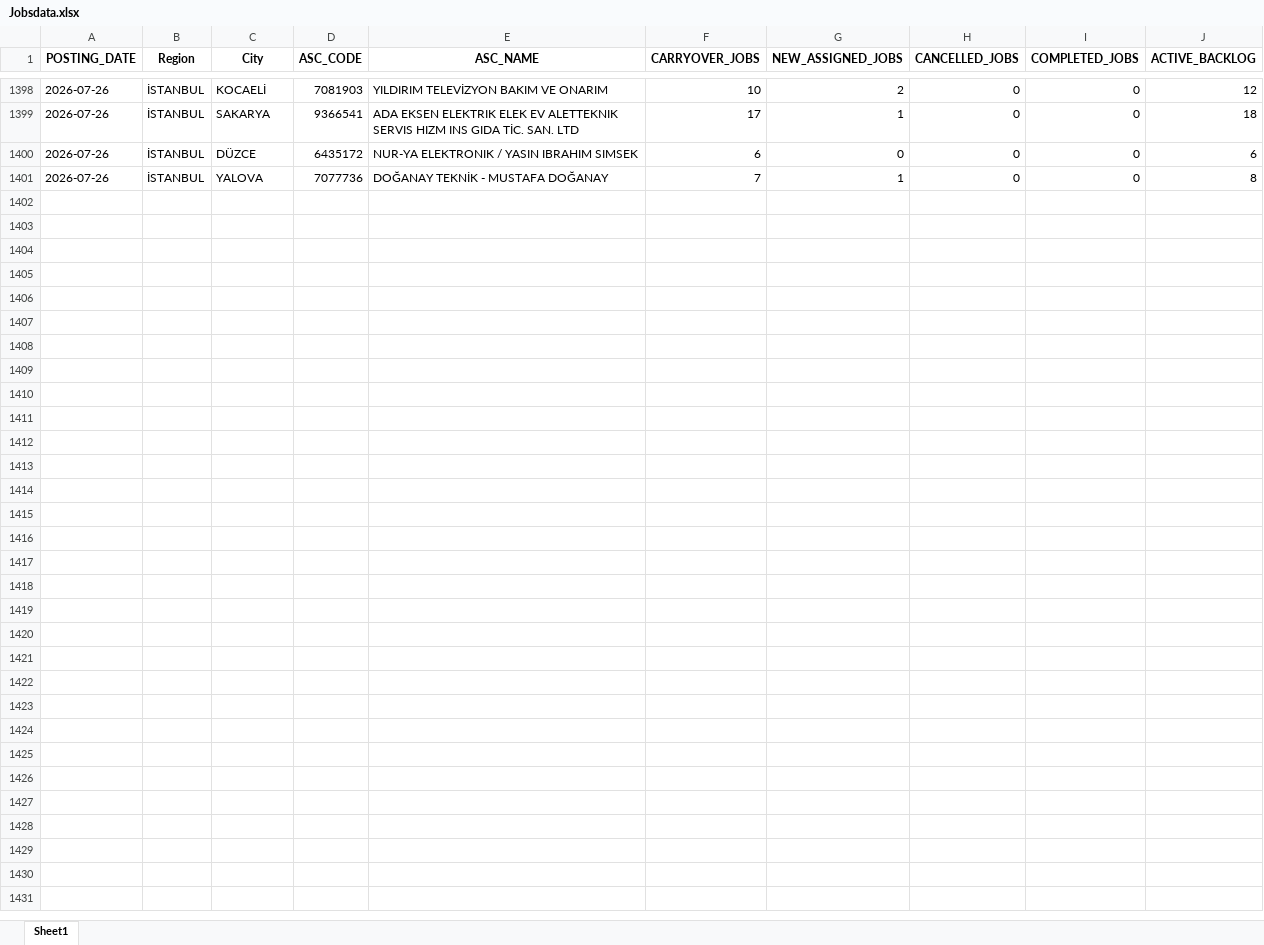
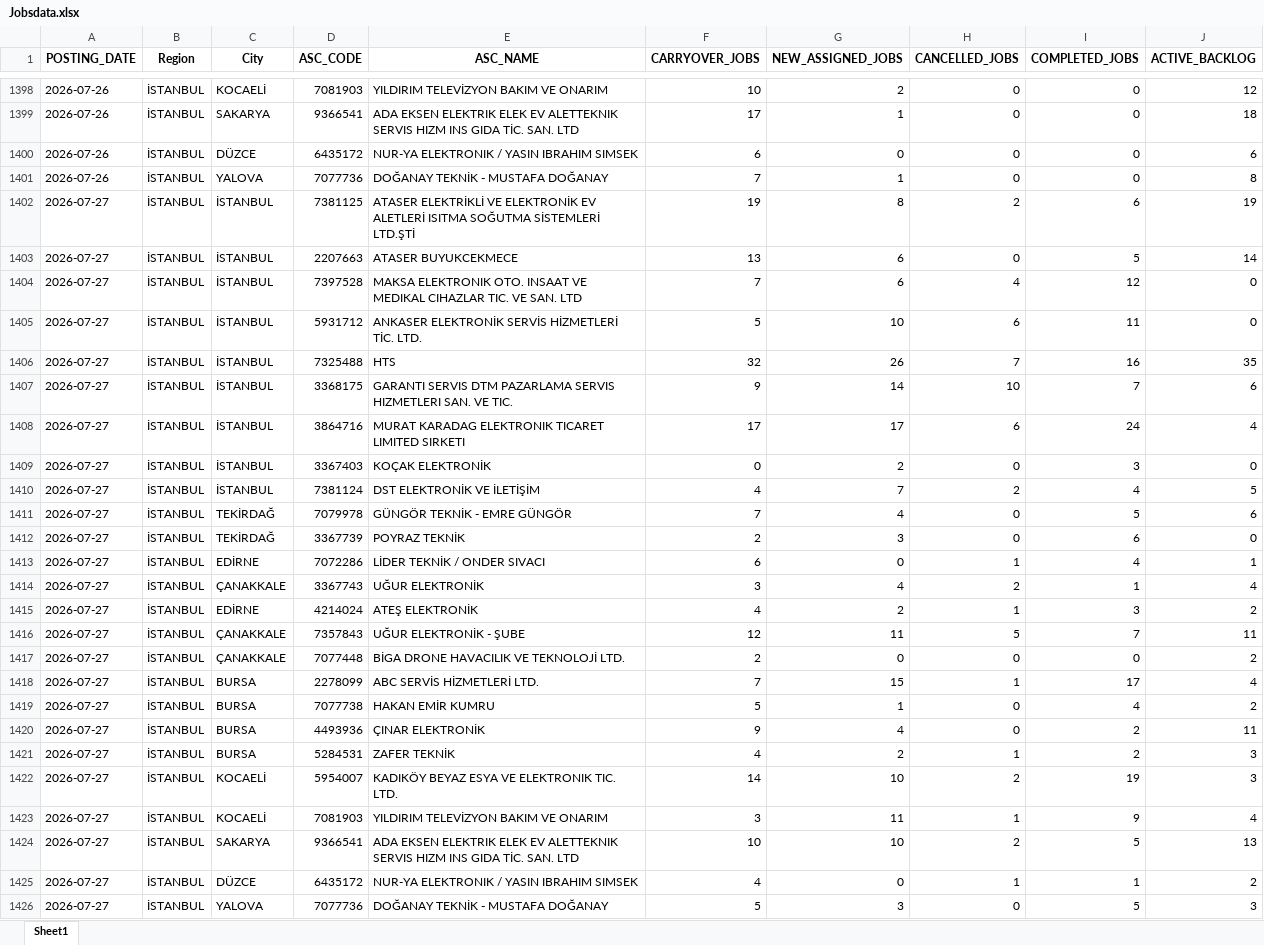
Before and after one commit to hakanakman34-creator/ac-prophet, an Excel workbook: Jobsdata.xlsx, sheet Sheet1, drawn as a sheet; only a part is shown, gaps mark what is left out; values as stored, in another font and other column widths than the file's, no borders; the diff names each change by its address in the sheet, - before the commit and + after, or states it on an @@ line.

```diff
--- a/Jobsdata.xlsx (sheet Sheet1)
+++ b/Jobsdata.xlsx (sheet Sheet1)
+row 1402: 2026-07-27 | İSTANBUL | İSTANBUL | 7381125 | ATASER ELEKTRİKLİ VE ELEKTRONİK EV ALETLERİ ISITMA SOĞUTMA SİSTEMLERİ LTD.ŞTİ | 19 | 8 | 2 | 6 | 19
+row 1403: 2026-07-27 | İSTANBUL | İSTANBUL | 2207663 | ATASER BUYUKCEKMECE | 13 | 6 | 0 | 5 | 14
+row 1404: 2026-07-27 | İSTANBUL | İSTANBUL | 7397528 | MAKSA ELEKTRONIK OTO. INSAAT VE MEDIKAL CIHAZLAR TIC. VE SAN. LTD | 7 | 6 | 4 | 12 | 0
+row 1405: 2026-07-27 | İSTANBUL | İSTANBUL | 5931712 | ANKASER ELEKTRONİK SERVİS HİZMETLERİ TİC. LTD. | 5 | 10 | 6 | 11 | 0
+row 1406: 2026-07-27 | İSTANBUL | İSTANBUL | 7325488 | HTS | 32 | 26 | 7 | 16 | 35
+row 1407: 2026-07-27 | İSTANBUL | İSTANBUL | 3368175 | GARANTI SERVIS DTM PAZARLAMA SERVIS HIZMETLERI SAN. VE TIC. | 9 | 14 | 10 | 7 | 6
+row 1408: 2026-07-27 | İSTANBUL | İSTANBUL | 3864716 | MURAT KARADAG ELEKTRONIK TICARET LIMITED SIRKETI | 17 | 17 | 6 | 24 | 4
+row 1409: 2026-07-27 | İSTANBUL | İSTANBUL | 3367403 | KOÇAK ELEKTRONİK | 0 | 2 | 0 | 3 | 0
+row 1410: 2026-07-27 | İSTANBUL | İSTANBUL | 7381124 | DST ELEKTRONİK VE İLETİŞİM | 4 | 7 | 2 | 4 | 5
+row 1411: 2026-07-27 | İSTANBUL | TEKİRDAĞ | 7079978 | GÜNGÖR TEKNİK - EMRE GÜNGÖR | 7 | 4 | 0 | 5 | 6
+row 1412: 2026-07-27 | İSTANBUL | TEKİRDAĞ | 3367739 | POYRAZ TEKNİK | 2 | 3 | 0 | 6 | 0
+row 1413: 2026-07-27 | İSTANBUL | EDİRNE | 7072286 | LİDER TEKNİK / ONDER SIVACI | 6 | 0 | 1 | 4 | 1
+row 1414: 2026-07-27 | İSTANBUL | ÇANAKKALE | 3367743 | UĞUR ELEKTRONİK | 3 | 4 | 2 | 1 | 4
+row 1415: 2026-07-27 | İSTANBUL | EDİRNE | 4214024 | ATEŞ ELEKTRONİK | 4 | 2 | 1 | 3 | 2
+row 1416: 2026-07-27 | İSTANBUL | ÇANAKKALE | 7357843 | UĞUR ELEKTRONİK - ŞUBE | 12 | 11 | 5 | 7 | 11
+row 1417: 2026-07-27 | İSTANBUL | ÇANAKKALE | 7077448 | BİGA DRONE HAVACILIK VE TEKNOLOJİ LTD. | 2 | 0 | 0 | 0 | 2
+row 1418: 2026-07-27 | İSTANBUL | BURSA | 2278099 | ABC SERVİS HİZMETLERİ LTD. | 7 | 15 | 1 | 17 | 4
+row 1419: 2026-07-27 | İSTANBUL | BURSA | 7077738 | HAKAN EMİR KUMRU | 5 | 1 | 0 | 4 | 2
+row 1420: 2026-07-27 | İSTANBUL | BURSA | 4493936 | ÇINAR ELEKTRONİK | 9 | 4 | 0 | 2 | 11
+row 1421: 2026-07-27 | İSTANBUL | BURSA | 5284531 | ZAFER TEKNİK | 4 | 2 | 1 | 2 | 3
+row 1422: 2026-07-27 | İSTANBUL | KOCAELİ | 5954007 | KADIKÖY BEYAZ ESYA VE ELEKTRONIK TIC. LTD. | 14 | 10 | 2 | 19 | 3
+row 1423: 2026-07-27 | İSTANBUL | KOCAELİ | 7081903 | YILDIRIM TELEVİZYON BAKIM VE ONARIM | 3 | 11 | 1 | 9 | 4
+row 1424: 2026-07-27 | İSTANBUL | SAKARYA | 9366541 | ADA EKSEN ELEKTRIK ELEK EV ALETTEKNIK SERVIS HIZM INS GIDA TİC. SAN. LTD | 10 | 10 | 2 | 5 | 13
+row 1425: 2026-07-27 | İSTANBUL | DÜZCE | 6435172 | NUR-YA ELEKTRONIK / YASIN IBRAHIM SIMSEK | 4 | 0 | 1 | 1 | 2
+row 1426: 2026-07-27 | İSTANBUL | YALOVA | 7077736 | DOĞANAY TEKNİK - MUSTAFA DOĞANAY | 5 | 3 | 0 | 5 | 3
```
Also changed, not shown: 1 other file.
